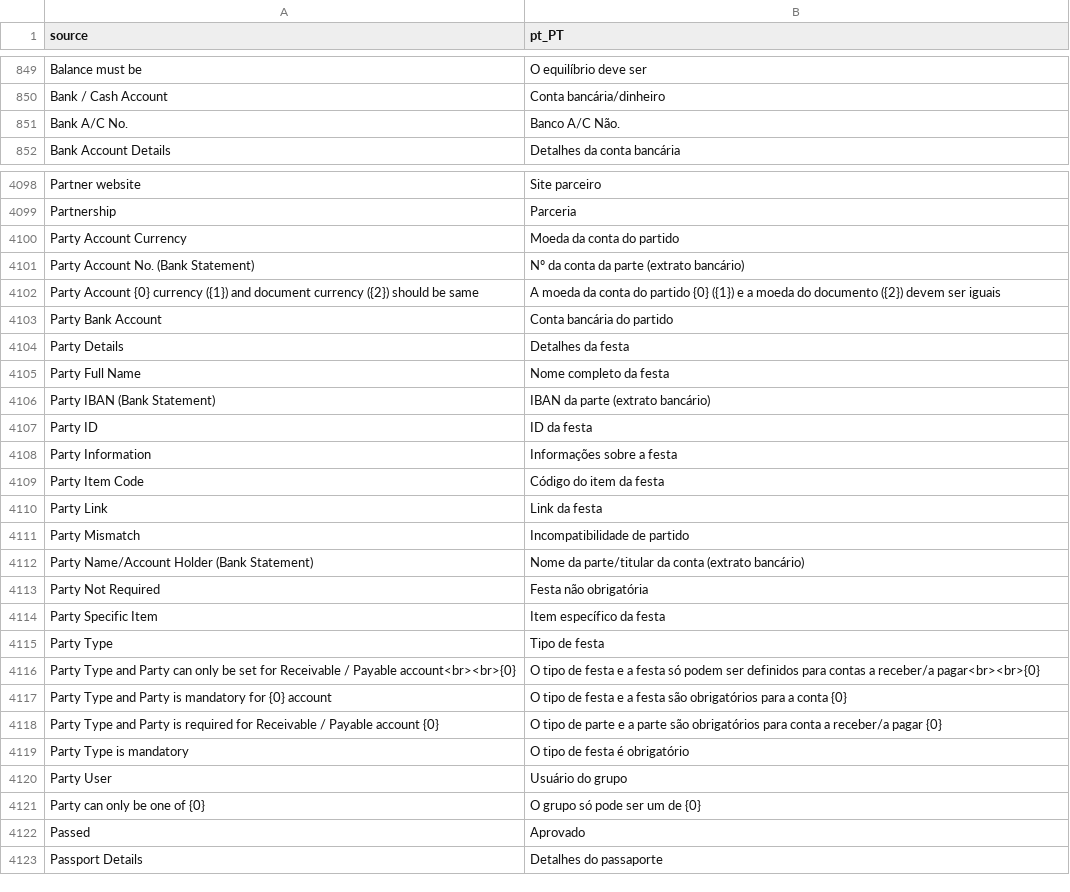
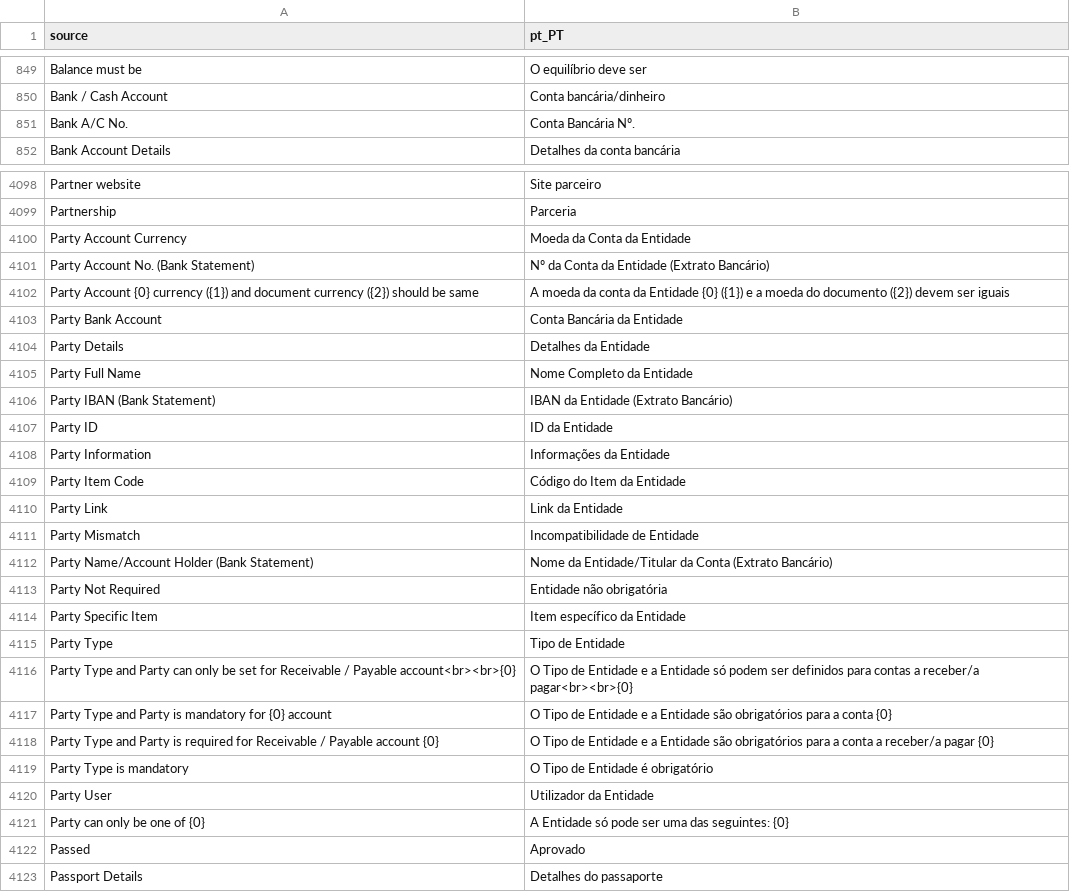
Before and after one commit to logicpulse/logic-erpnext, a CSV file: erpnext/translations/pt-BR.csv, drawn as a sheet; only a part is shown, gaps mark what is left out; the diff covers the shown part only.

```diff
--- a/erpnext/translations/pt-BR.csv
+++ b/erpnext/translations/pt-BR.csv
@@ -850,3 +850,3 @@ Balance must be,O equilíbrio deve ser
 Bank / Cash Account,Conta bancária/dinheiro
-Bank A/C No.,Banco A/C Não.
+Bank A/C No.,Conta Bancária Nº.
 Bank Account Details,Detalhes da conta bancária
@@ -4099,24 +4099,24 @@ Partner website,Site parceiro
 Partnership,Parceria
-Party Account Currency,Moeda da conta do partido
-Party Account No. (Bank Statement),Nº da conta da parte (extrato bancário)
-Party Account {0} currency ({1}) and document currency ({2}) should be same,A moeda da conta do partido {0} ({1}) e a moeda do documento ({2}) devem ser iguais
-Party Bank Account,Conta bancária do partido
-Party Details,Detalhes da festa
-Party Full Name,Nome completo da festa
-Party IBAN (Bank Statement),IBAN da parte (extrato bancário)
-Party ID,ID da festa
-Party Information,Informações sobre a festa
-Party Item Code,Código do item da festa
-Party Link,Link da festa
-Party Mismatch,Incompatibilidade de partido
-Party Name/Account Holder (Bank Statement),Nome da parte/titular da conta (extrato bancário)
-Party Not Required,Festa não obrigatória
-Party Specific Item,Item específico da festa
-Party Type,Tipo de festa
-Party Type and Party can only be set for Receivable / Payable account<br><br>{0},O tipo de festa e a festa só podem ser definidos para contas a receber/a pagar<br><br>{0}
-Party Type and Party is mandatory for {0} account,O tipo de festa e a festa são obrigatórios para a conta {0}
-Party Type and Party is required for Receivable / Payable account {0},O tipo de parte e a parte são obrigatórios para conta a receber/a pagar {0}
-Party Type is mandatory,O tipo de festa é obrigatório
-Party User,Usuário do grupo
-Party can only be one of {0},O grupo só pode ser um de {0}
+Party Account Currency,Moeda da Conta da Entidade
+Party Account No. (Bank Statement),Nº da Conta da Entidade (Extrato Bancário)
+Party Account {0} currency ({1}) and document currency ({2}) should be same,A moeda da conta da Entidade {0} ({1}) e a moeda do documento ({2}) devem ser iguais
+Party Bank Account,Conta Bancária da Entidade
+Party Details,Detalhes da Entidade
+Party Full Name,Nome Completo da Entidade
+Party IBAN (Bank Statement),IBAN da Entidade (Extrato Bancário)
+Party ID,ID da Entidade
+Party Information,Informações da Entidade
+Party Item Code,Código do Item da Entidade
+Party Link,Link da Entidade
+Party Mismatch,Incompatibilidade de Entidade
+Party Name/Account Holder (Bank Statement),Nome da Entidade/Titular da Conta (Extrato Bancário)
+Party Not Required,Entidade não obrigatória
+Party Specific Item,Item específico da Entidade
+Party Type,Tipo de Entidade
+Party Type and Party can only be set for Receivable / Payable account<br><br>{0},O Tipo de Entidade e a Entidade só podem ser definidos para contas a receber/a pagar<br><br>{0}
+Party Type and Party is mandatory for {0} account,O Tipo de Entidade e a Entidade são obrigatórios para a conta {0}
+Party Type and Party is required for Receivable / Payable account {0},O Tipo de Entidade e a Entidade são obrigatórios para a conta a receber/a pagar {0}
+Party Type is mandatory,O Tipo de Entidade é obrigatório
+Party User,Utilizador da Entidade
+Party can only be one of {0},A Entidade só pode ser uma das seguintes: {0}
 Passed,Aprovado
```
Also changed, not shown: 5 edited cells elsewhere in this file, 4 other files.
